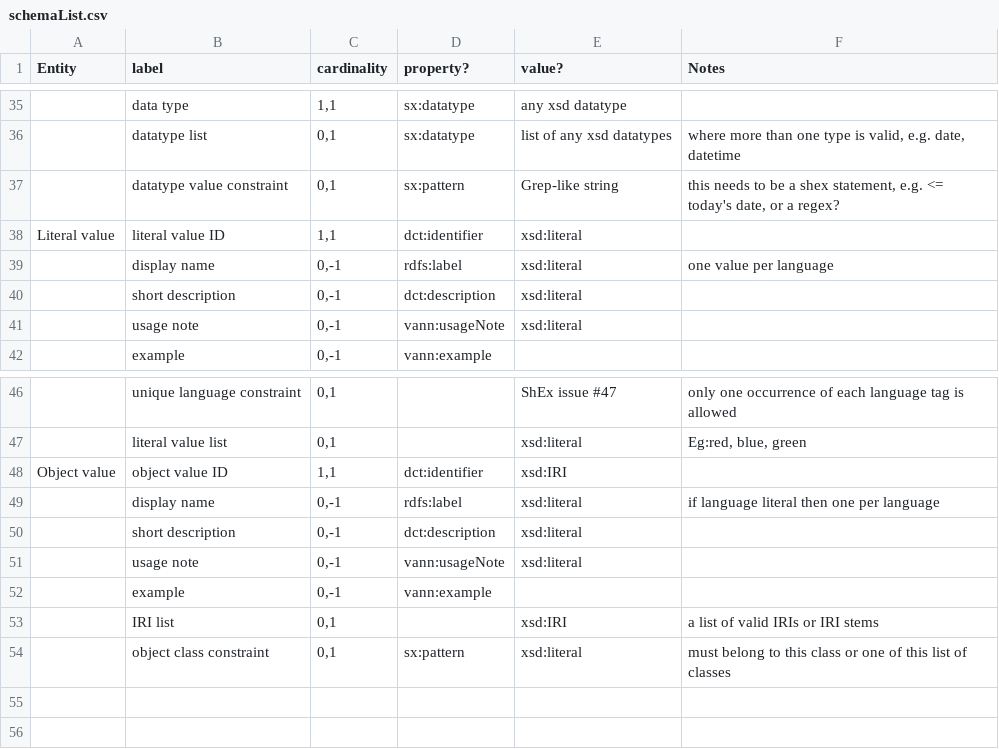
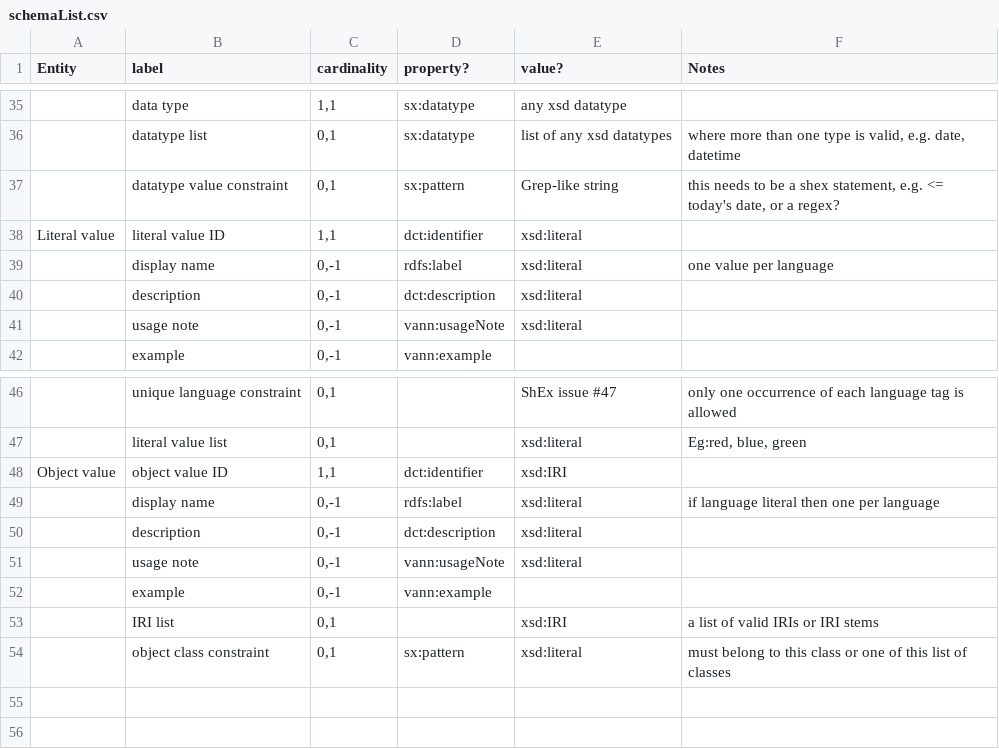
Before and after one commit to kcoyle/RDF-AP, a CSV file: schemaList.csv, drawn as a sheet; only a part is shown, gaps mark what is left out.

Commit message:
Cleanup, syncing of lists in various files

```diff
--- a/schemaList.csv
+++ b/schemaList.csv
@@ -39,3 +39,3 @@ Literal value,literal value ID,"1,1",dct:identifier,xsd:literal,
 ,display name,"0,-1",rdfs:label,xsd:literal,one value per language
-,short description,"0,-1",dct:description,xsd:literal,
+,description,"0,-1",dct:description,xsd:literal,
 ,usage note,"0,-1",vann:usageNote,xsd:literal,
@@ -49,3 +49,3 @@ Object value,object value ID,"1,1",dct:identifier,xsd:IRI,
 ,display name,"0,-1",rdfs:label,xsd:literal,if language literal then one per language
-,short description,"0,-1",dct:description,xsd:literal,
+,description,"0,-1",dct:description,xsd:literal,
 ,usage note,"0,-1",vann:usageNote,xsd:literal,
```
Also changed, not shown: BIBFRAMEcompare.csv, 2 other files.
